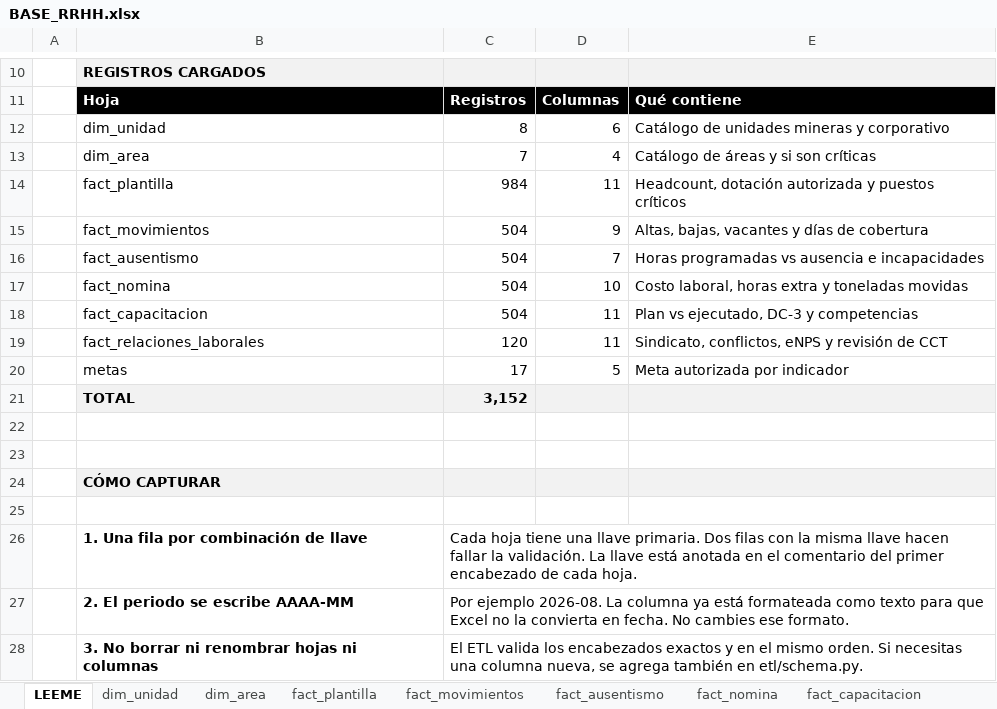
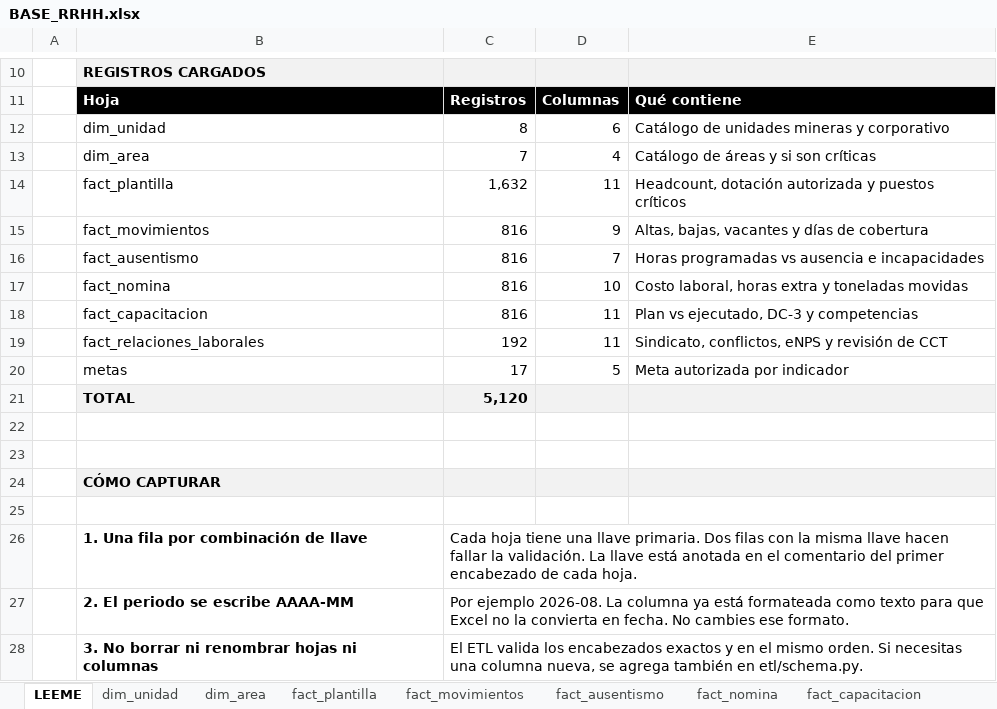
Before and after one commit to hlopez-prog/dashboard-rrhh, an Excel workbook: data/BASE_RRHH.xlsx, sheet LEEME, drawn as a sheet; only a part is shown, gaps mark what is left out; values as stored, in another font and other column widths than the file's, no borders; the diff names each change by its address in the sheet, - before the commit and + after, or states it on an @@ line.

```diff
--- a/data/BASE_RRHH.xlsx (sheet LEEME)
+++ b/data/BASE_RRHH.xlsx (sheet LEEME)
-C14: 984
+C14: 1,632
-C15:C18: 504
+C15:C18: 816
-C19: 120
+C19: 192
-C21: 3,152
+C21: 5,120
```
Also changed, not shown: sheet fact_plantilla, sheet fact_capacitacion, sheet fact_nomina, sheet fact_movimientos, sheet fact_ausentismo, sheet fact_relaciones_laborales, 2 more sheets, charts or pictures.
